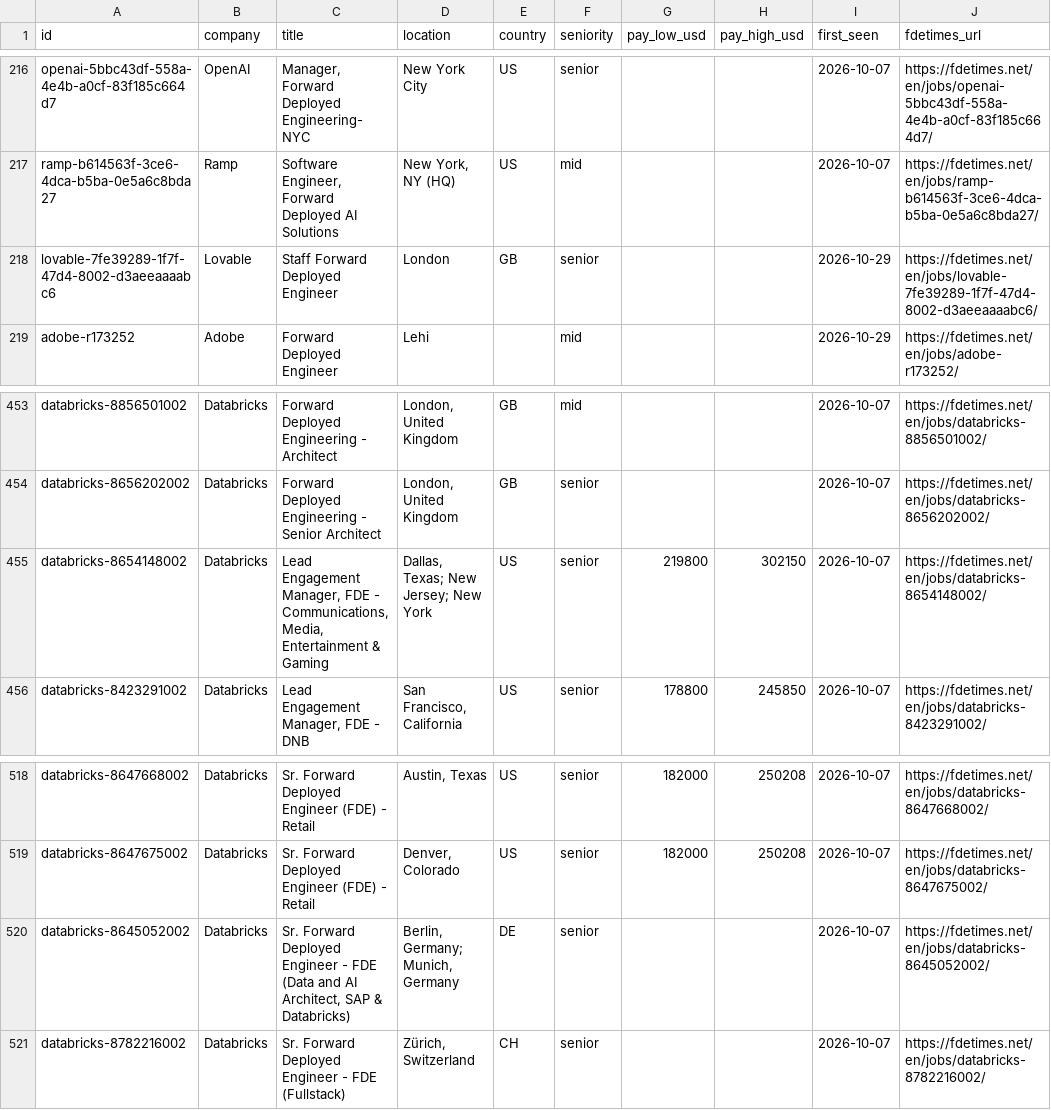
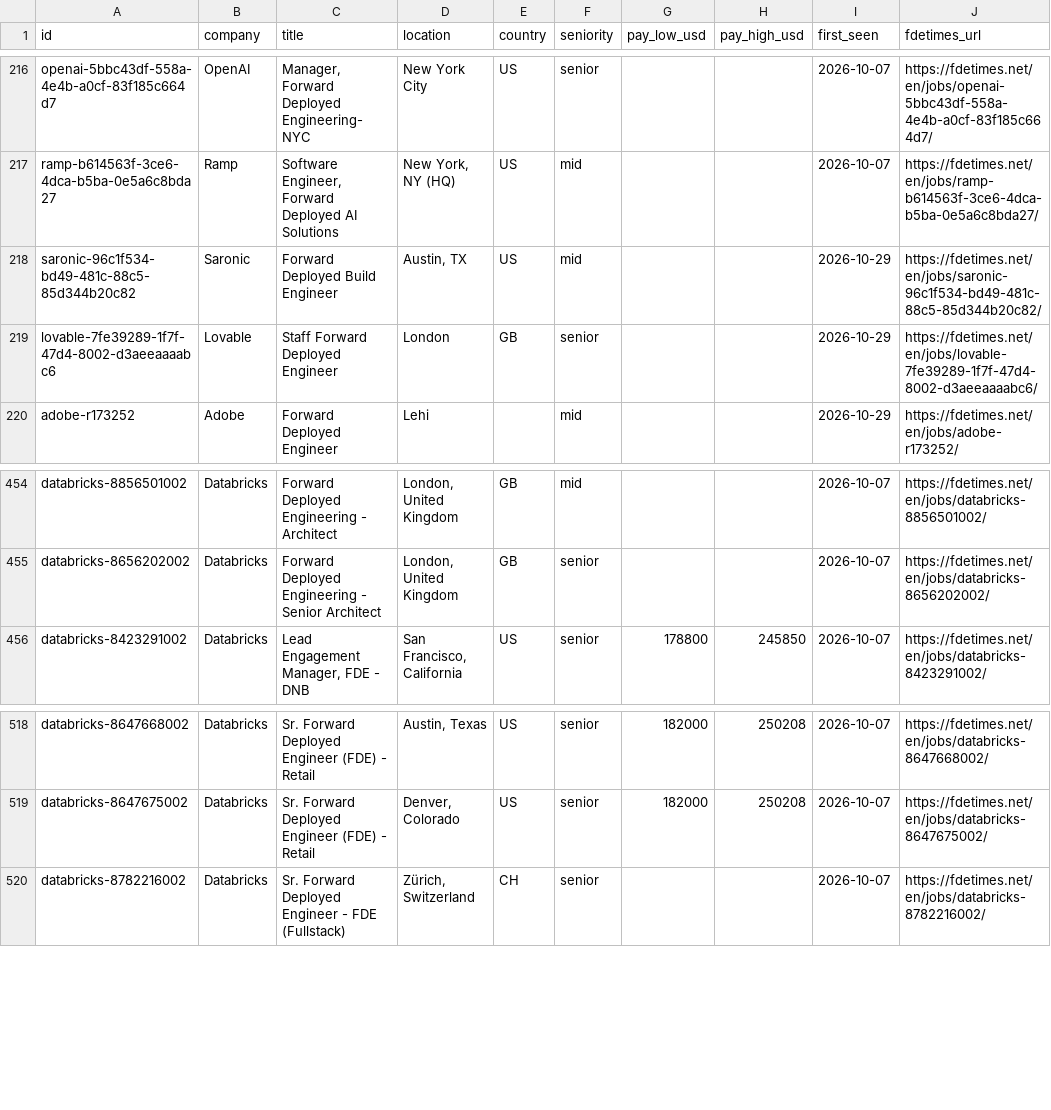
Before and after one commit to stephanelx88/forward-deployed-engineer-jobs, a CSV file: data/fde-jobs.csv, drawn as a sheet; only a part is shown, gaps mark what is left out; removed rows and columns are numbered as before the commit, all else as after; the diff names each change by its address in the sheet, - before the commit and + after, or states it on an @@ line.

Commit message:
data: 2026-10-30 (631 roles, 95 companies)

```diff
--- a/data/fde-jobs.csv
+++ b/data/fde-jobs.csv
+row 218: saronic-96c1f534-bd49-481c-88c5-85d344b20c82 | Saronic | Forward Deployed Build Engineer | Austin, TX | US | mid |  |  | 2026-10-29 | https://fdetimes.net/en/jobs/saronic-96c1f534-bd49-481c-88c5-85d344b20c82/
-row 455: databricks-8654148002 | Databricks | Lead Engagement Manager, FDE - Communications, Media, Entertainment & Gaming | Dallas, Texas; New Jersey; New York | US | senior | 219800 | 302150 | 2026-10-07 | https://fdetimes.net/en/jobs/databricks-8654148002/
-row 520: databricks-8645052002 | Databricks | Sr. Forward Deployed Engineer - FDE (Data and AI Architect, SAP & Databricks) | Berlin, Germany; Munich, Germany | DE | senior |  |  | 2026-10-07 | https://fdetimes.net/en/jobs/databricks-8645052002/
```
Also changed, not shown: 1 other file.
